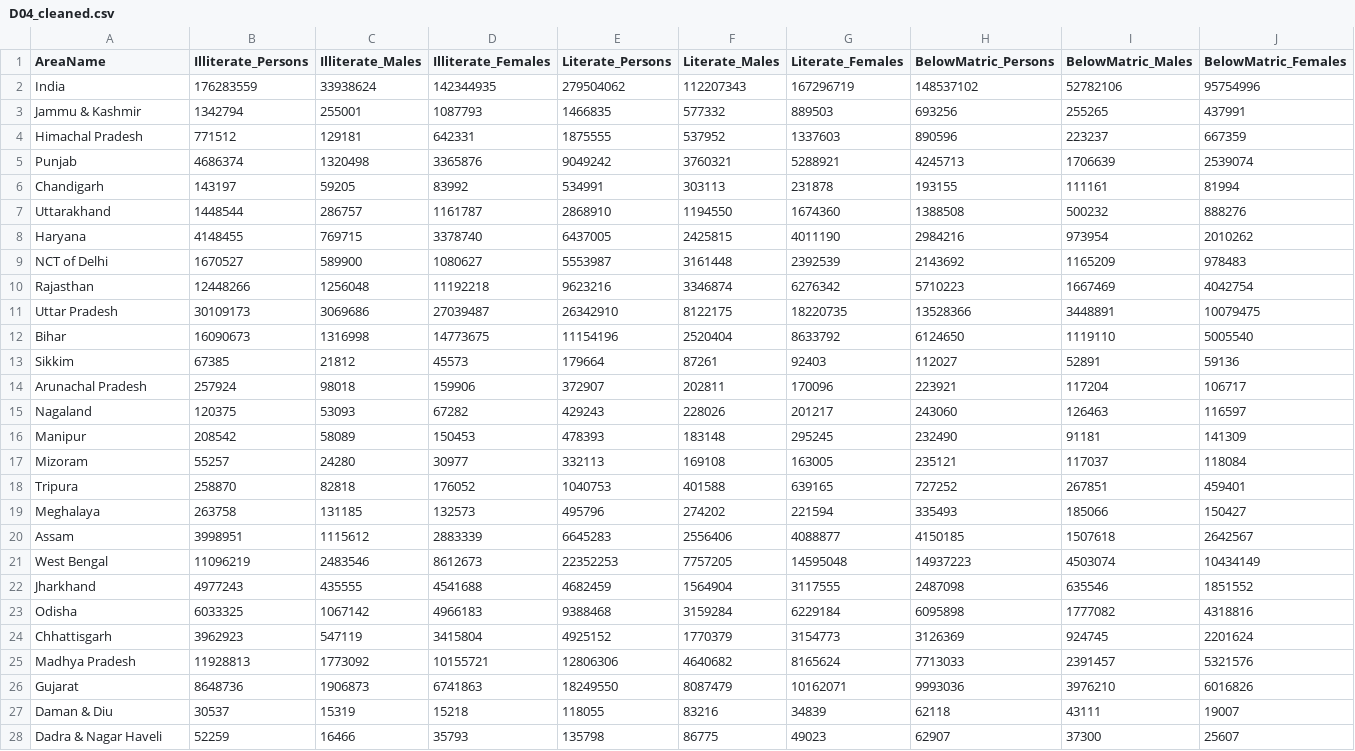
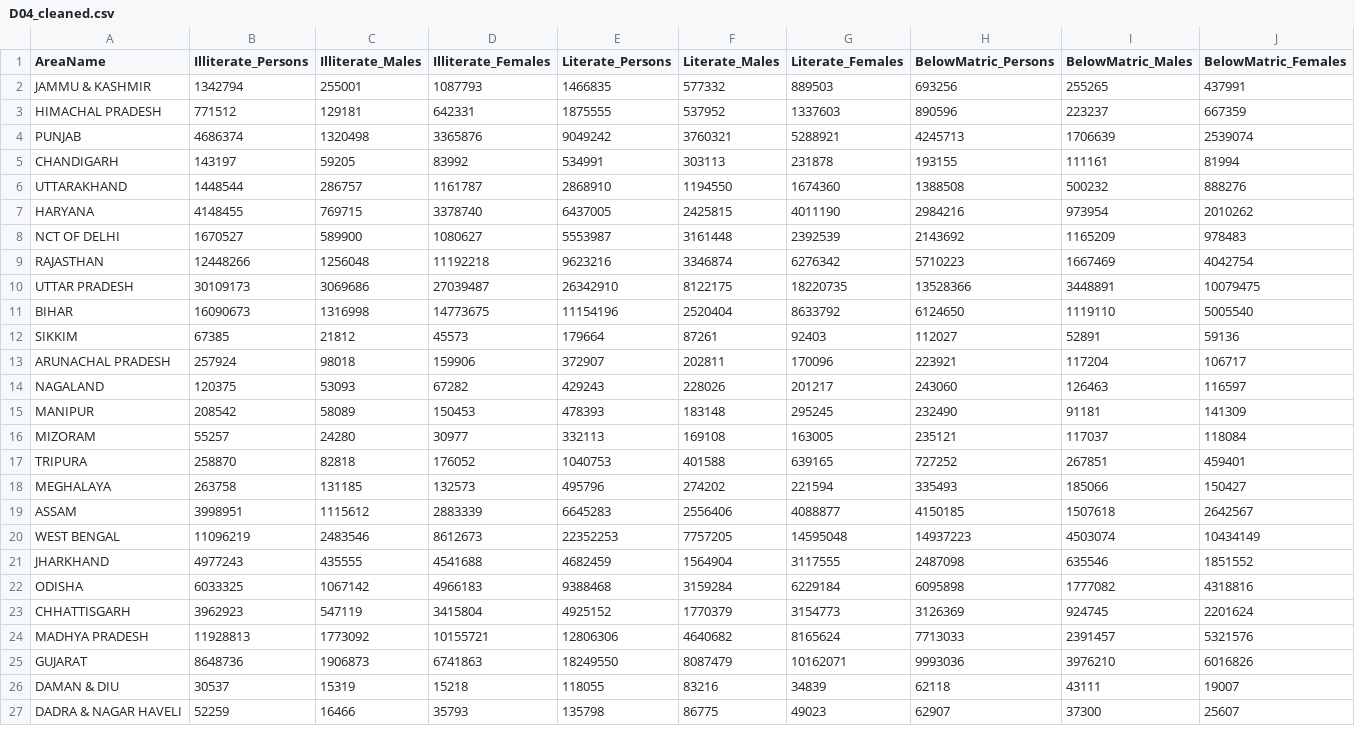
Before and after one commit to vanshvora/BMP-IndiaMigrationAnalytics, a CSV file: data-cleaning/D04_cleaned.csv, drawn as a sheet; only a part is shown; removed rows and columns are numbered as before the commit, all else as after; rows hold the shown columns only; the diff covers the shown part only; the diff names each change by its address in the sheet, - before the commit and + after, or states it on an @@ line.

```diff
--- a/data-cleaning/D04_cleaned.csv
+++ b/data-cleaning/D04_cleaned.csv
-row 2: India | 176283559 | 33938624 | 142344935 | 279504062 | 112207343 | 167296719 | 148537102 | 52782106 | 95754996
-A2 (AreaName): Jammu & Kashmir
+A2 (AreaName): JAMMU & KASHMIR
-A3 (AreaName): Himachal Pradesh
+A3 (AreaName): HIMACHAL PRADESH
-A4 (AreaName): Punjab
+A4 (AreaName): PUNJAB
-A5 (AreaName): Chandigarh
+A5 (AreaName): CHANDIGARH
-A6 (AreaName): Uttarakhand
+A6 (AreaName): UTTARAKHAND
-A7 (AreaName): Haryana
+A7 (AreaName): HARYANA
-A8 (AreaName): NCT of Delhi
+A8 (AreaName): NCT OF DELHI
-A9 (AreaName): Rajasthan
+A9 (AreaName): RAJASTHAN
-A10 (AreaName): Uttar Pradesh
+A10 (AreaName): UTTAR PRADESH
-A11 (AreaName): Bihar
+A11 (AreaName): BIHAR
-A12 (AreaName): Sikkim
+A12 (AreaName): SIKKIM
-A13 (AreaName): Arunachal Pradesh
+A13 (AreaName): ARUNACHAL PRADESH
-A14 (AreaName): Nagaland
+A14 (AreaName): NAGALAND
-A15 (AreaName): Manipur
+A15 (AreaName): MANIPUR
-A16 (AreaName): Mizoram
+A16 (AreaName): MIZORAM
-A17 (AreaName): Tripura
+A17 (AreaName): TRIPURA
-A18 (AreaName): Meghalaya
+A18 (AreaName): MEGHALAYA
-A19 (AreaName): Assam
+A19 (AreaName): ASSAM
-A20 (AreaName): West Bengal
+A20 (AreaName): WEST BENGAL
-A21 (AreaName): Jharkhand
+A21 (AreaName): JHARKHAND
-A22 (AreaName): Odisha
+A22 (AreaName): ODISHA
-A23 (AreaName): Chhattisgarh
+A23 (AreaName): CHHATTISGARH
-A24 (AreaName): Madhya Pradesh
+A24 (AreaName): MADHYA PRADESH
-A25 (AreaName): Gujarat
+A25 (AreaName): GUJARAT
-A26 (AreaName): Daman & Diu
+A26 (AreaName): DAMAN & DIU
-A27 (AreaName): Dadra & Nagar Haveli
+A27 (AreaName): DADRA & NAGAR HAVELI
```
Also changed, not shown: 9 edited cells elsewhere in this file, data-cleaning/D12_cleaned.csv, 21 other files.
